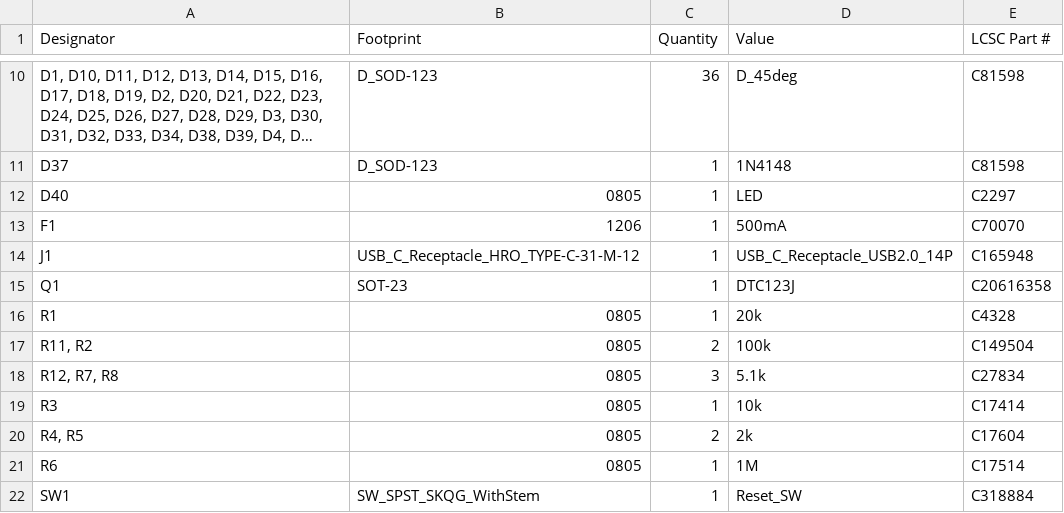
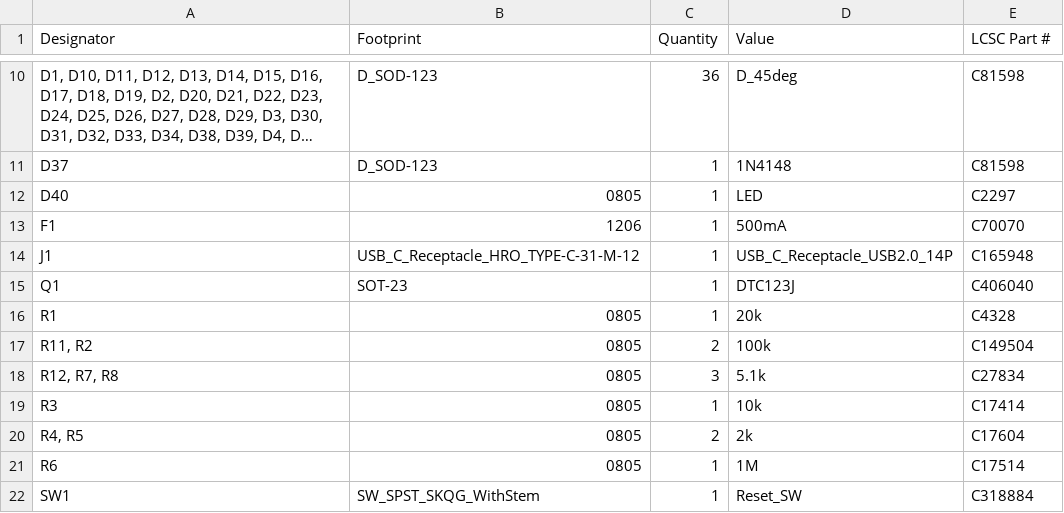
Before and after one commit to waffle87/pseusplit, a CSV file: production/bom.csv, drawn as a sheet; only a part is shown, gaps mark what is left out; long unchanged cells end in ….

Commit message:
Some readme fixes and correct part number from SOT-523 -> SOT23

```diff
--- a/production/bom.csv
+++ b/production/bom.csv
@@ -14,3 +14,3 @@ F1,1206,1,500mA,C70070
 J1,USB_C_Receptacle_HRO_TYPE-C-31-M-12,1,USB_C_Receptacle_USB2.0_14P,C165948
-Q1,SOT-23,1,DTC123J,C20616358
+Q1,SOT-23,1,DTC123J,C406040
 R1,0805,1,20k,C4328
```
Also changed, not shown: 1 other file.
